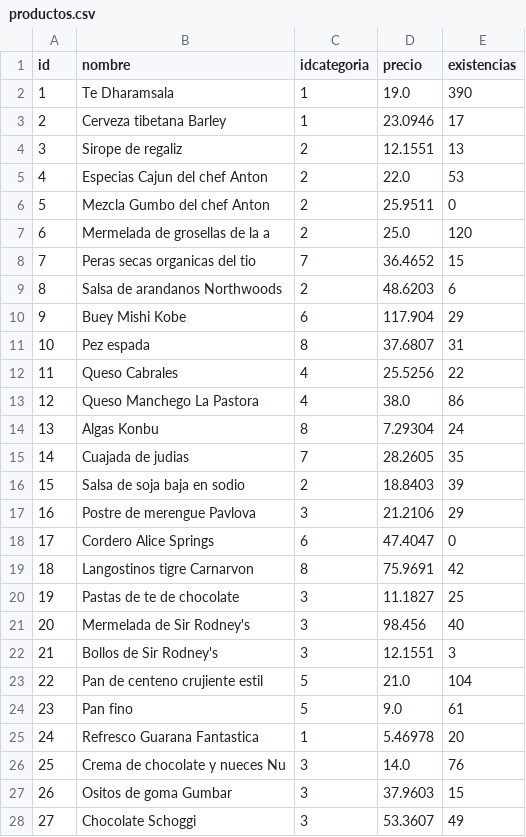
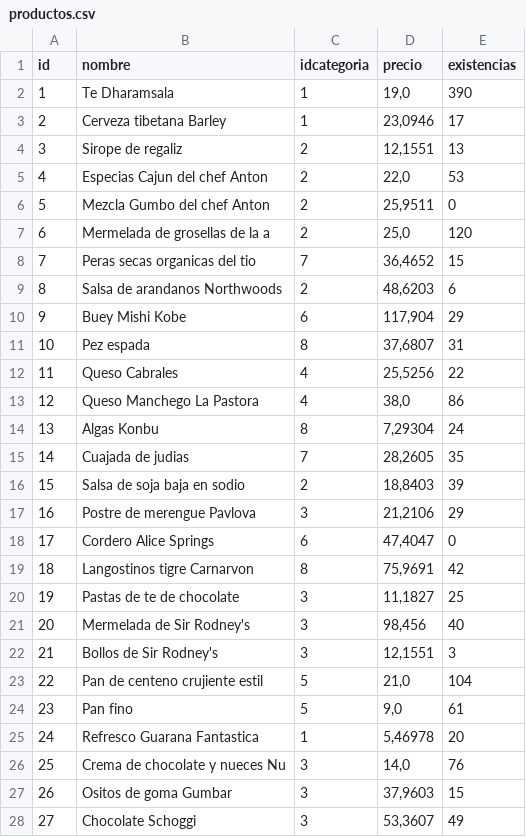
Before and after one commit to aldebarran22/curso_basico_santander, a CSV file: ficheros/productos.csv, drawn as a sheet; only a part is shown; the diff covers the shown part only.

```diff
--- a/ficheros/productos.csv
+++ b/ficheros/productos.csv
@@ -1,28 +1,28 @@
 id;nombre;idcategoria;precio;existencias
-1;Te Dharamsala;1;19.0;390
-2;Cerveza tibetana Barley;1;23.0946;17
-3;Sirope de regaliz;2;12.1551;13
-4;Especias Cajun del chef Anton;2;22.0;53
-5;Mezcla Gumbo del chef Anton;2;25.9511;0
-6;Mermelada de grosellas de la a;2;25.0;120
-7;Peras secas organicas del tio ;7;36.4652;15
-8;Salsa de arandanos Northwoods;2;48.6203;6
-9;Buey Mishi Kobe;6;117.904;29
-10;Pez espada;8;37.6807;31
-11;Queso Cabrales;4;25.5256;22
-12;Queso Manchego La Pastora;4;38.0;86
-13;Algas Konbu;8;7.29304;24
-14;Cuajada de judias;7;28.2605;35
-15;Salsa de soja baja en sodio;2;18.8403;39
-16;Postre de merengue Pavlova;3;21.2106;29
-17;Cordero Alice Springs;6;47.4047;0
-18;Langostinos tigre Carnarvon;8;75.9691;42
-19;Pastas de te de chocolate;3;11.1827;25
-20;Mermelada de Sir Rodney's;3;98.456;40
-21;Bollos de Sir Rodney's;3;12.1551;3
-22;Pan de centeno crujiente estil;5;21.0;104
-23;Pan fino;5;9.0;61
-24;Refresco Guarana Fantastica;1;5.46978;20
-25;Crema de chocolate y nueces Nu;3;14.0;76
-26;Ositos de goma Gumbar;3;37.9603;15
-27;Chocolate Schoggi;3;53.3607;49
+1;Te Dharamsala;1;19,0;390
+2;Cerveza tibetana Barley;1;23,0946;17
+3;Sirope de regaliz;2;12,1551;13
+4;Especias Cajun del chef Anton;2;22,0;53
+5;Mezcla Gumbo del chef Anton;2;25,9511;0
+6;Mermelada de grosellas de la a;2;25,0;120
+7;Peras secas organicas del tio ;7;36,4652;15
+8;Salsa de arandanos Northwoods;2;48,6203;6
+9;Buey Mishi Kobe;6;117,904;29
+10;Pez espada;8;37,6807;31
+11;Queso Cabrales;4;25,5256;22
+12;Queso Manchego La Pastora;4;38,0;86
+13;Algas Konbu;8;7,29304;24
+14;Cuajada de judias;7;28,2605;35
+15;Salsa de soja baja en sodio;2;18,8403;39
+16;Postre de merengue Pavlova;3;21,2106;29
+17;Cordero Alice Springs;6;47,4047;0
+18;Langostinos tigre Carnarvon;8;75,9691;42
+19;Pastas de te de chocolate;3;11,1827;25
+20;Mermelada de Sir Rodney's;3;98,456;40
+21;Bollos de Sir Rodney's;3;12,1551;3
+22;Pan de centeno crujiente estil;5;21,0;104
+23;Pan fino;5;9,0;61
+24;Refresco Guarana Fantastica;1;5,46978;20
+25;Crema de chocolate y nueces Nu;3;14,0;76
+26;Ositos de goma Gumbar;3;37,9603;15
+27;Chocolate Schoggi;3;53,3607;49
```
Also changed, not shown: 55 edited cells elsewhere in this file, 1 other file.
